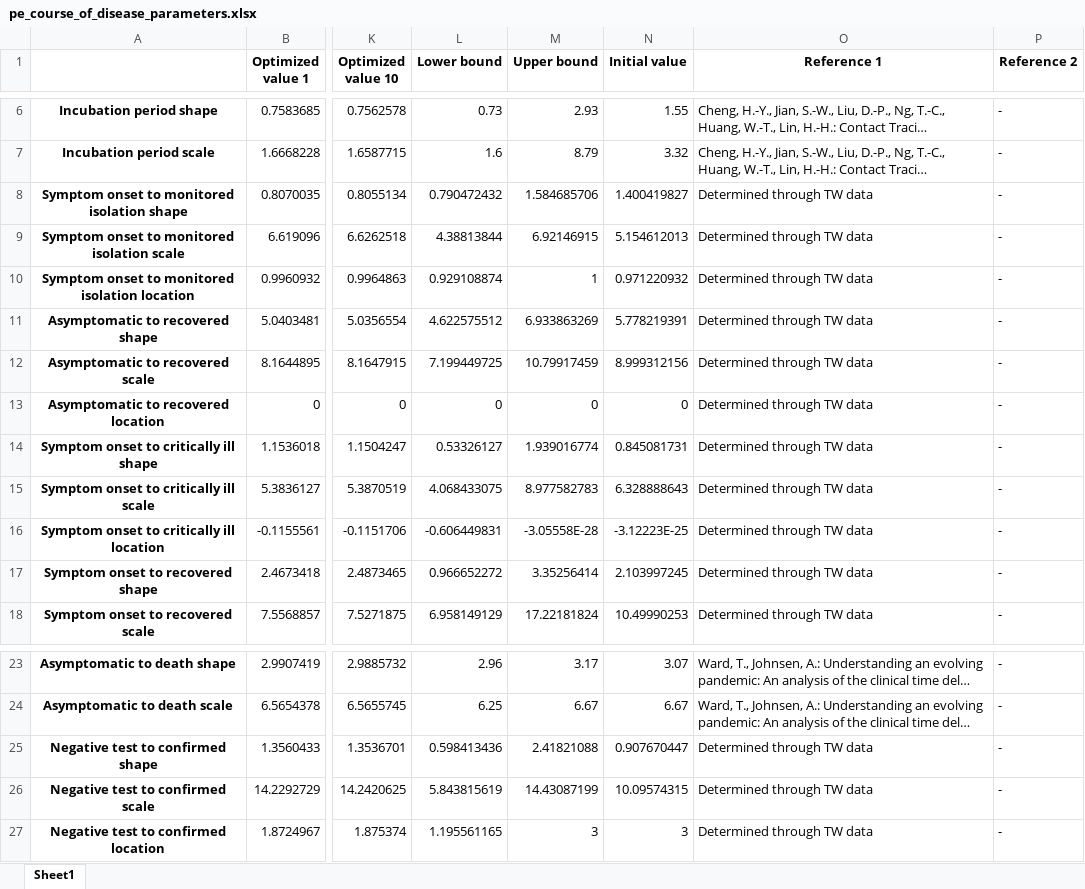
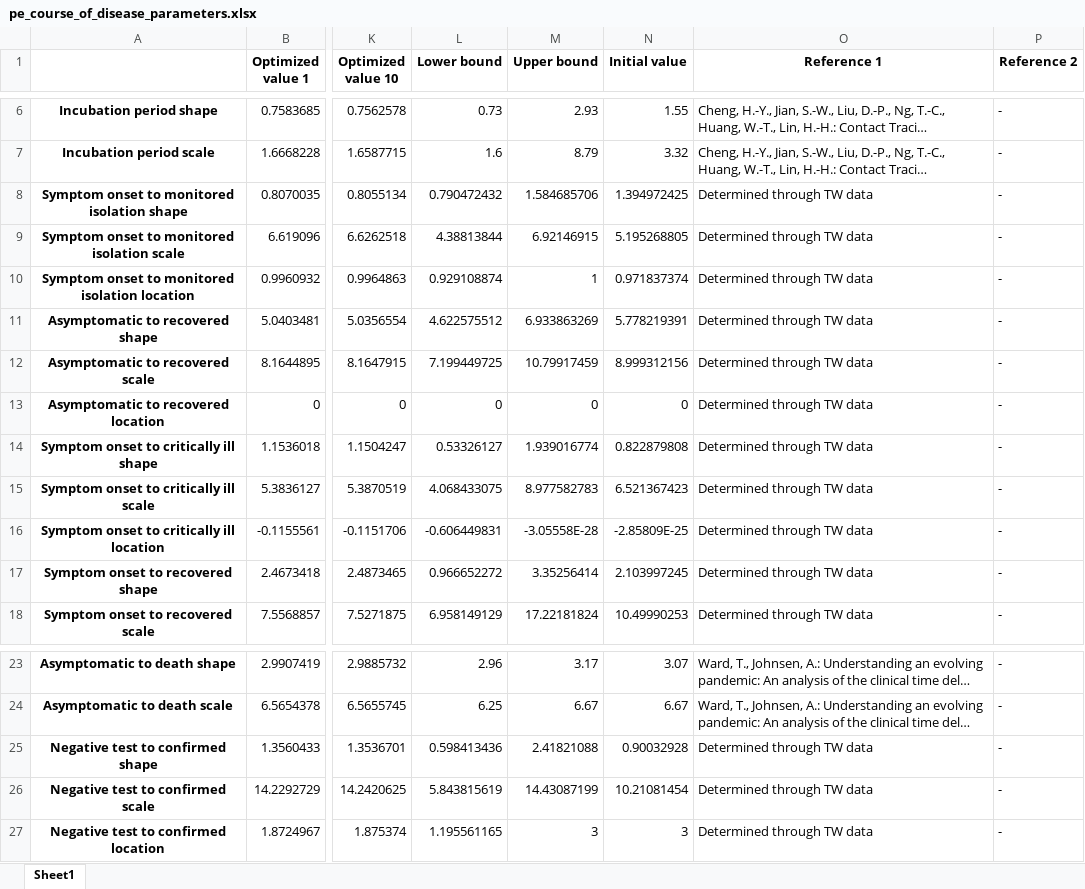
Before and after one commit to nordlinglab/COVID19-CovSyn, an Excel workbook: variable/pe_course_of_disease_parameters.xlsx, sheet Sheet1, drawn as a sheet; only a part is shown, gaps mark what is left out; long unchanged cells end in …; values as stored, in another font and other column widths than the file's, no borders; the diff names each change by its address in the sheet, - before the commit and + after, or states it on an @@ line.

```diff
--- a/variable/pe_course_of_disease_parameters.xlsx (sheet Sheet1)
+++ b/variable/pe_course_of_disease_parameters.xlsx (sheet Sheet1)
-N8 (Initial value): 1.400419827
+N8 (Initial value): 1.394972425
-N9 (Initial value): 5.154612013
+N9 (Initial value): 5.195268805
-N10 (Initial value): 0.971220932
+N10 (Initial value): 0.971837374
-N14 (Initial value): 0.845081731
+N14 (Initial value): 0.822879808
-N15 (Initial value): 6.328888643
+N15 (Initial value): 6.521367423
-N16 (Initial value): -3.12223E-25
+N16 (Initial value): -2.85809E-25
-N25 (Initial value): 0.907670447
+N25 (Initial value): 0.90032928
-N26 (Initial value): 10.09574315
+N26 (Initial value): 10.21081454
```
Also changed, not shown: variable/pe_social_contact_parameters.xlsx, 26 other files.
